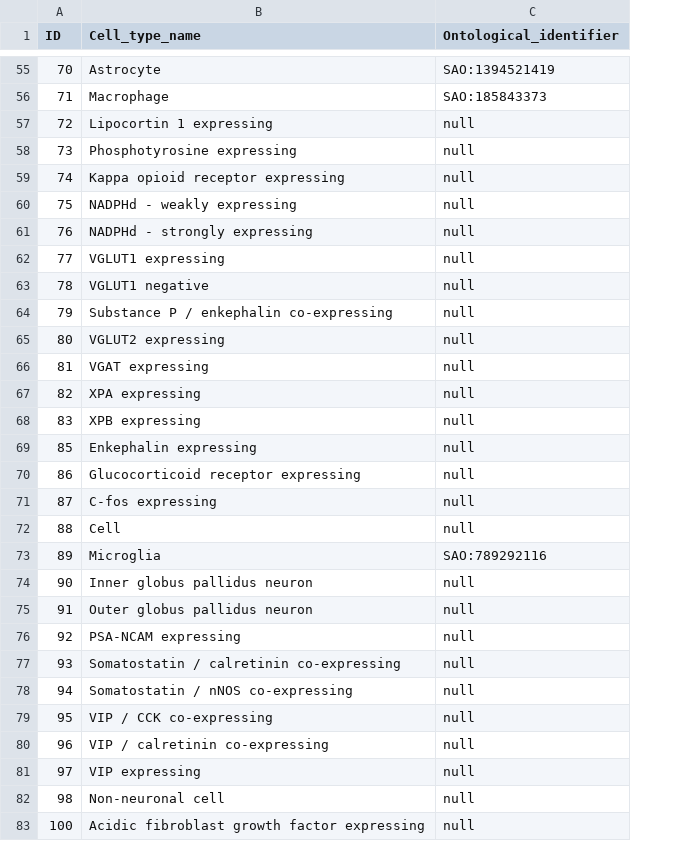
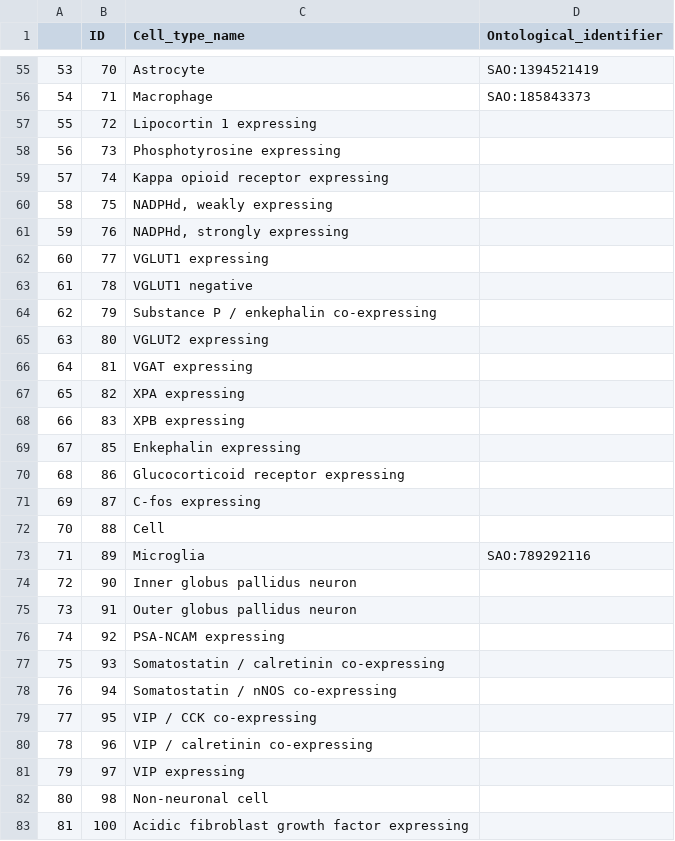
Before and after one commit to marenpg/jupyter_basal_ganglia, a CSV file: Data/csvs/basal_ganglia/cells/cell_types.csv, drawn as a sheet; only a part is shown, gaps mark what is left out; addresses are those after the commit; the diff covers the shown part only; the diff names each change by its address in the sheet, - before the commit and + after, or states it on an @@ line.

```diff
--- a/Data/csvs/basal_ganglia/cells/cell_types.csv
+++ b/Data/csvs/basal_ganglia/cells/cell_types.csv
+column A, rows 55-83: 53 | 54 | 55 | 56 | 57 | 58 | 59 | 60 | 61 | 62 | 63 | 64 | 65 | 66 | 67 | 68 | 69 | 70 | 71 | 72 | 73 | 74 | 75 | 76 | 77 | 78 | 79 | 80 | 81
-D57:D72 (Ontological_identifier): null
+D57:D72 (Ontological_identifier): (empty)
-C60 (Cell_type_name): NADPHd - weakly expressing
+C60 (Cell_type_name): NADPHd, weakly expressing
-C61 (Cell_type_name): NADPHd - strongly expressing
+C61 (Cell_type_name): NADPHd, strongly expressing
-D74:D83 (Ontological_identifier): null
+D74:D83 (Ontological_identifier): (empty)
```
Also changed, not shown: 87 edited cells elsewhere in this file, 37 other files.
